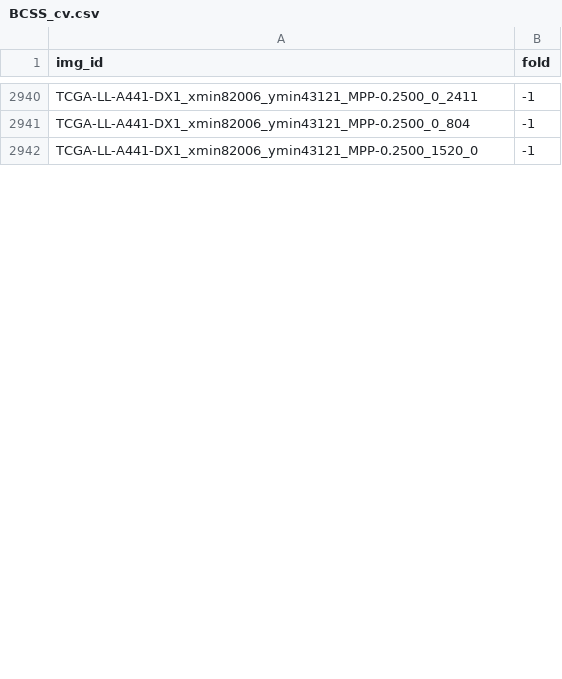
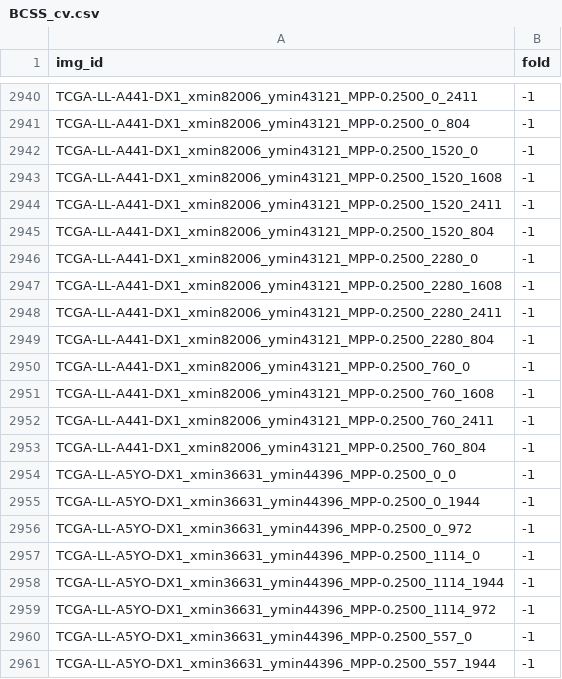
Before and after one commit to calmux/SAMPath-plus, a CSV file: dataset_cfg/BCSS_cv.csv, drawn as a sheet; only a part is shown, gaps mark what is left out; the diff covers the shown part only.

Commit message:
atualização

```diff
--- a/dataset_cfg/BCSS_cv.csv
+++ b/dataset_cfg/BCSS_cv.csv
@@ -2942 +2942,20 @@ TCGA-LL-A441-DX1_xmin82006_ymin43121_MPP-0.2500_0_804,-1
 TCGA-LL-A441-DX1_xmin82006_ymin43121_MPP-0.2500_1520_0,-1
+TCGA-LL-A441-DX1_xmin82006_ymin43121_MPP-0.2500_1520_1608,-1
+TCGA-LL-A441-DX1_xmin82006_ymin43121_MPP-0.2500_1520_2411,-1
+TCGA-LL-A441-DX1_xmin82006_ymin43121_MPP-0.2500_1520_804,-1
+TCGA-LL-A441-DX1_xmin82006_ymin43121_MPP-0.2500_2280_0,-1
+TCGA-LL-A441-DX1_xmin82006_ymin43121_MPP-0.2500_2280_1608,-1
+TCGA-LL-A441-DX1_xmin82006_ymin43121_MPP-0.2500_2280_2411,-1
+TCGA-LL-A441-DX1_xmin82006_ymin43121_MPP-0.2500_2280_804,-1
+TCGA-LL-A441-DX1_xmin82006_ymin43121_MPP-0.2500_760_0,-1
+TCGA-LL-A441-DX1_xmin82006_ymin43121_MPP-0.2500_760_1608,-1
+TCGA-LL-A441-DX1_xmin82006_ymin43121_MPP-0.2500_760_2411,-1
+TCGA-LL-A441-DX1_xmin82006_ymin43121_MPP-0.2500_760_804,-1
+TCGA-LL-A5YO-DX1_xmin36631_ymin44396_MPP-0.2500_0_0,-1
+TCGA-LL-A5YO-DX1_xmin36631_ymin44396_MPP-0.2500_0_1944,-1
+TCGA-LL-A5YO-DX1_xmin36631_ymin44396_MPP-0.2500_0_972,-1
+TCGA-LL-A5YO-DX1_xmin36631_ymin44396_MPP-0.2500_1114_0,-1
+TCGA-LL-A5YO-DX1_xmin36631_ymin44396_MPP-0.2500_1114_1944,-1
+TCGA-LL-A5YO-DX1_xmin36631_ymin44396_MPP-0.2500_1114_972,-1
+TCGA-LL-A5YO-DX1_xmin36631_ymin44396_MPP-0.2500_557_0,-1
+TCGA-LL-A5YO-DX1_xmin36631_ymin44396_MPP-0.2500_557_1944,-1
```
Also changed, not shown: 10 added rows and 1 edited cell elsewhere in this file.
